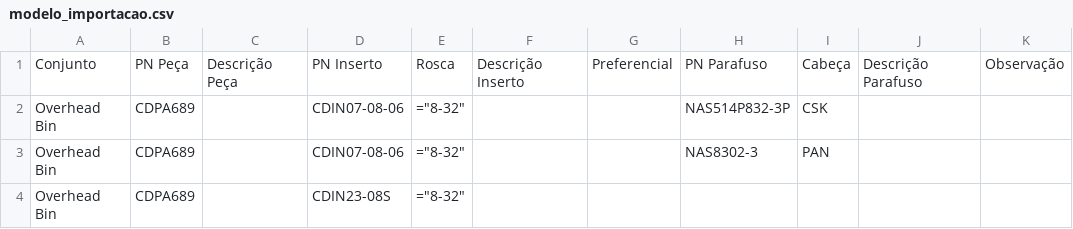
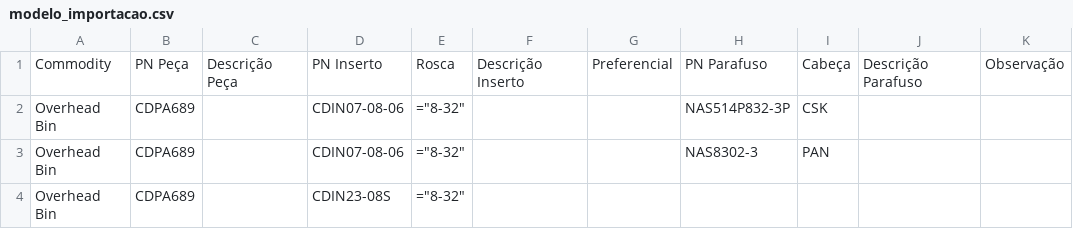
Before and after one commit to synysternoise/pdfcompare, a CSV file: biblioteca-pn/modelo_importacao.csv, drawn as a sheet.

```diff
--- a/biblioteca-pn/modelo_importacao.csv
+++ b/biblioteca-pn/modelo_importacao.csv
@@ -1,2 +1,2 @@
-Conjunto;PN Peça;Descrição Peça;PN Inserto;Rosca;Descrição Inserto;Preferencial;PN Parafuso;Cabeça;Descrição Parafuso;Observação
+Commodity;PN Peça;Descrição Peça;PN Inserto;Rosca;Descrição Inserto;Preferencial;PN Parafuso;Cabeça;Descrição Parafuso;Observação
 Overhead Bin;CDPA689;;CDIN07-08-06;"=""8-32""";;;NAS514P832-3P;CSK;;
```
Also changed, not shown: 2 other files.
